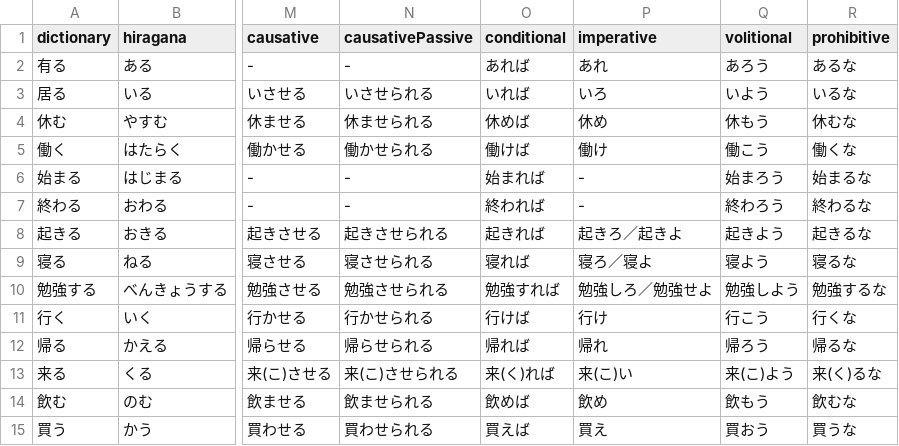
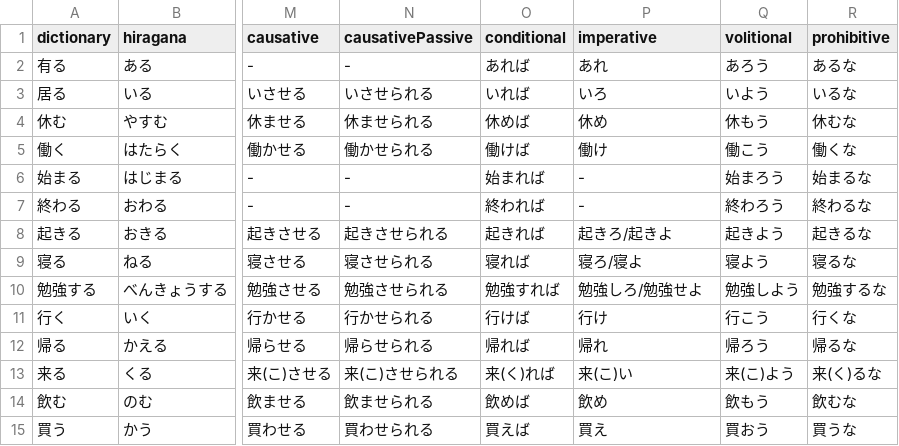
Before and after one commit to cencuansen/simple-pages, a CSV file: japanese/public/json/verbs-conju-junior.csv, drawn as a sheet; only a part is shown, gaps mark what is left out; the diff names each change by its address in the sheet, - before the commit and + after, or states it on an @@ line.

Commit message:
update japanese

```diff
--- a/japanese/public/json/verbs-conju-junior.csv
+++ b/japanese/public/json/verbs-conju-junior.csv
-P8 (imperative): 起きろ／起きよ
+P8 (imperative): 起きろ/起きよ
-P9 (imperative): 寝ろ／寝よ
+P9 (imperative): 寝ろ/寝よ
-P10 (imperative): 勉強しろ／勉強せよ
+P10 (imperative): 勉強しろ/勉強せよ
```
Also changed, not shown: 1 other file.
